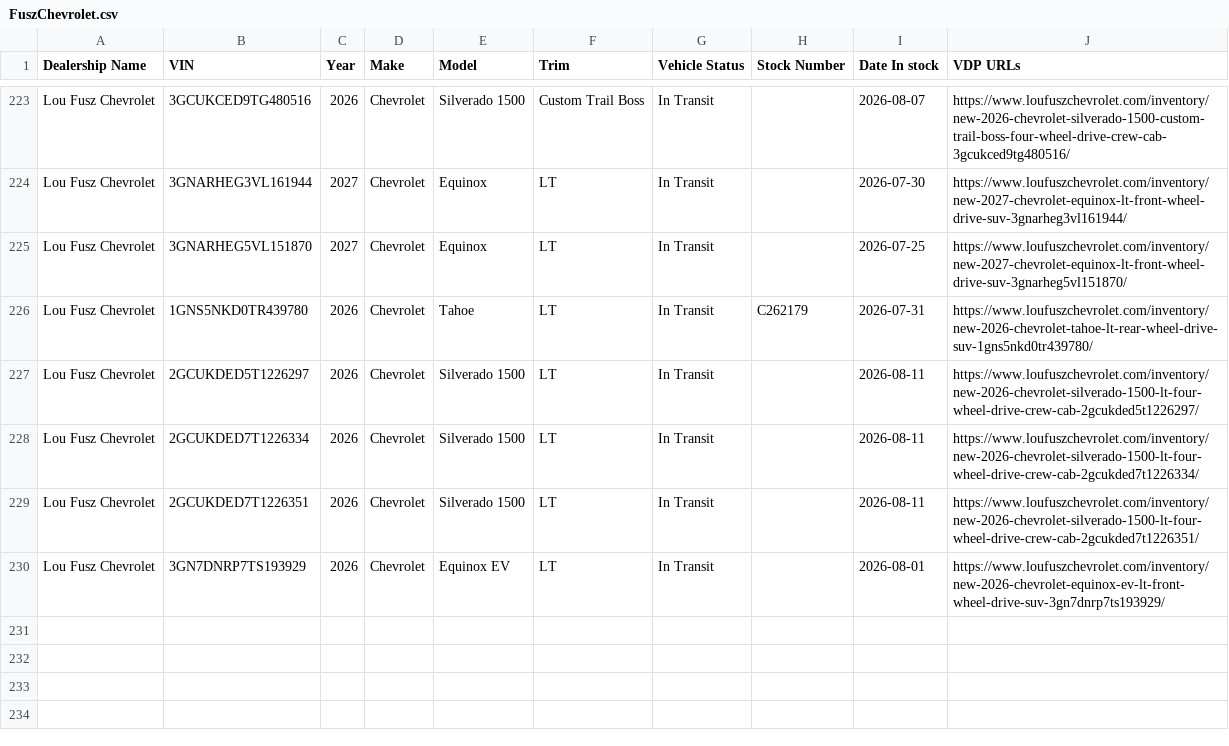
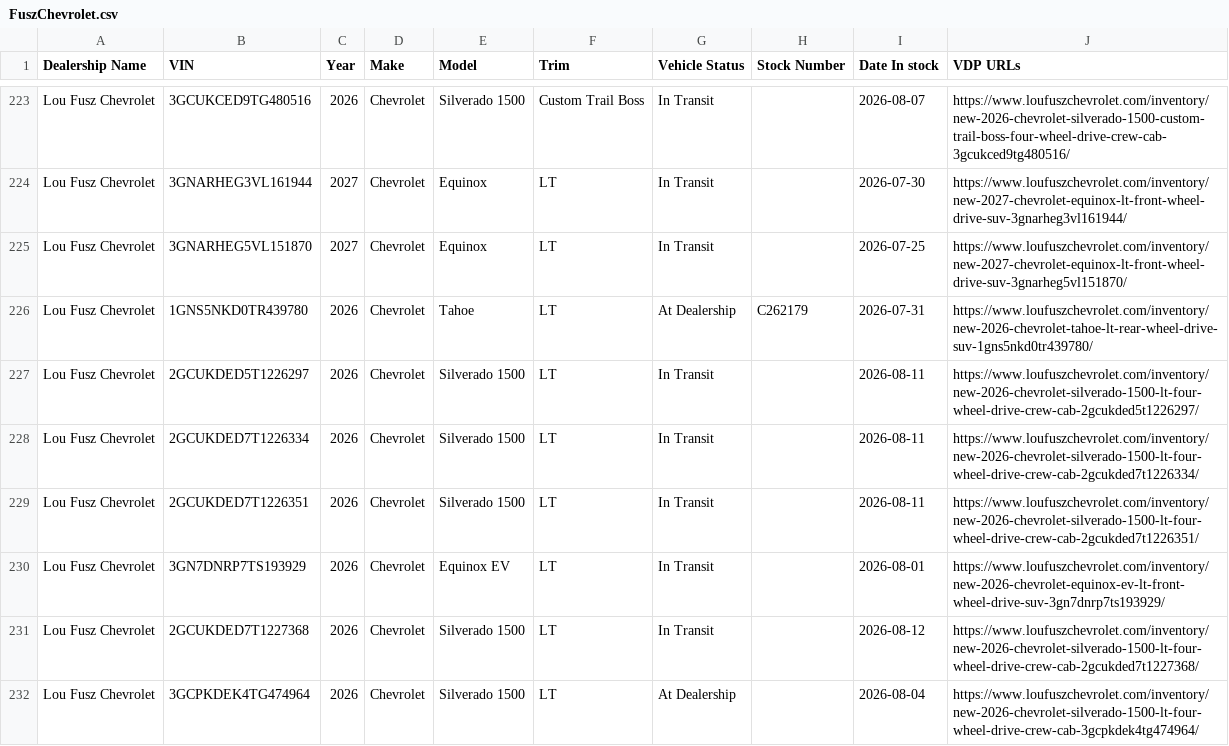
Before and after one commit to JnuruFusz/-lou-fusz-2027-model-pipeline, a CSV file: data/FuszChevrolet.csv, drawn as a sheet; only a part is shown, gaps mark what is left out; the diff covers the shown part only.

```diff
--- a/data/FuszChevrolet.csv
+++ b/data/FuszChevrolet.csv
@@ -225,3 +225,3 @@
 "Lou Fusz Chevrolet",3GNARHEG5VL151870,2027,Chevrolet,Equinox,LT,"In Transit",,2026-07-25,https://www.loufuszchevrolet.com/inventory/new-2027-chevrolet-equinox-lt-front-wheel-drive-suv-3gnarheg5vl151870/
-"Lou Fusz Chevrolet",1GNS5NKD0TR439780,2026,Chevrolet,Tahoe,LT,"In Transit",C262179,2026-07-31,https://www.loufuszchevrolet.com/inventory/new-2026-chevrolet-tahoe-lt-rear-wheel-drive-suv-1gns5nkd0tr439780/
+"Lou Fusz Chevrolet",1GNS5NKD0TR439780,2026,Chevrolet,Tahoe,LT,"At Dealership",C262179,2026-07-31,https://www.loufuszchevrolet.com/inventory/new-2026-chevrolet-tahoe-lt-rear-wheel-drive-suv-1gns5nkd0tr439780/
 "Lou Fusz Chevrolet",2GCUKDED5T1226297,2026,Chevrolet,"Silverado 1500",LT,"In Transit",,2026-08-11,https://www.loufuszchevrolet.com/inventory/new-2026-chevrolet-silverado-1500-lt-four-wheel-drive-crew-cab-2gcukded5t1226297/
@@ -230 +230,3 @@
 "Lou Fusz Chevrolet",3GN7DNRP7TS193929,2026,Chevrolet,"Equinox EV",LT,"In Transit",,2026-08-01,https://www.loufuszchevrolet.com/inventory/new-2026-chevrolet-equinox-ev-lt-front-wheel-drive-suv-3gn7dnrp7ts193929/
+"Lou Fusz Chevrolet",2GCUKDED7T1227368,2026,Chevrolet,"Silverado 1500",LT,"In Transit",,2026-08-12,https://www.loufuszchevrolet.com/inventory/new-2026-chevrolet-silverado-1500-lt-four-wheel-drive-crew-cab-2gcukded7t1227368/
+"Lou Fusz Chevrolet",3GCPKDEK4TG474964,2026,Chevrolet,"Silverado 1500",LT,"At Dealership",,2026-08-04,https://www.loufuszchevrolet.com/inventory/new-2026-chevrolet-silverado-1500-lt-four-wheel-drive-crew-cab-3gcpkdek4tg474964/
```
Also changed, not shown: 7 added rows and 6 edited cells elsewhere in this file, data/FuszCDJRF.csv, data/KIAEvansville.csv, 13 other files.
